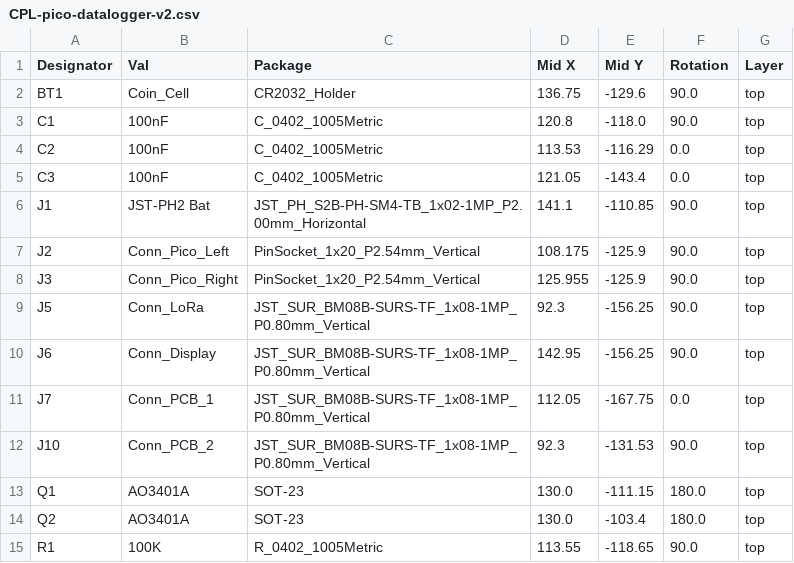
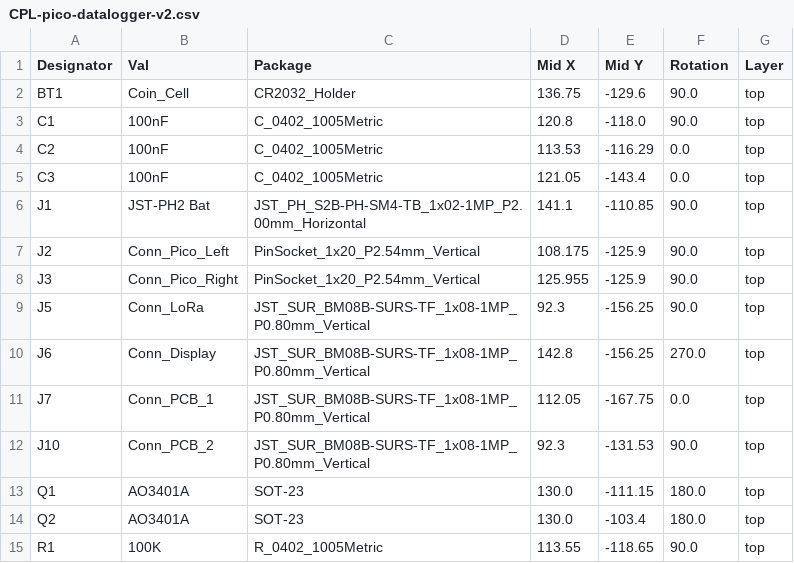
Before and after one commit to bablokb/pcb-pico-datalogger, a CSV file: production_files/CPL-pico-datalogger-v2.csv, drawn as a sheet; only a part is shown.

Commit message:
Datalogger-v2 Rev 2.01: rotated display connector (ready for prod)

```diff
--- a/production_files/CPL-pico-datalogger-v2.csv
+++ b/production_files/CPL-pico-datalogger-v2.csv
@@ -9,3 +9,3 @@ J3,Conn_Pico_Right,PinSocket_1x20_P2.54mm_Vertical,125.955,-125.9,90.0,top
 J5,Conn_LoRa,JST_SUR_BM08B-SURS-TF_1x08-1MP_P0.80mm_Vertical,92.3,-156.25,90.0,top
-J6,Conn_Display,JST_SUR_BM08B-SURS-TF_1x08-1MP_P0.80mm_Vertical,142.95,-156.25,90.0,top
+J6,Conn_Display,JST_SUR_BM08B-SURS-TF_1x08-1MP_P0.80mm_Vertical,142.8,-156.25,270.0,top
 J7,Conn_PCB_1,JST_SUR_BM08B-SURS-TF_1x08-1MP_P0.80mm_Vertical,112.05,-167.75,0.0,top
```
Also changed, not shown: 7 other files.
